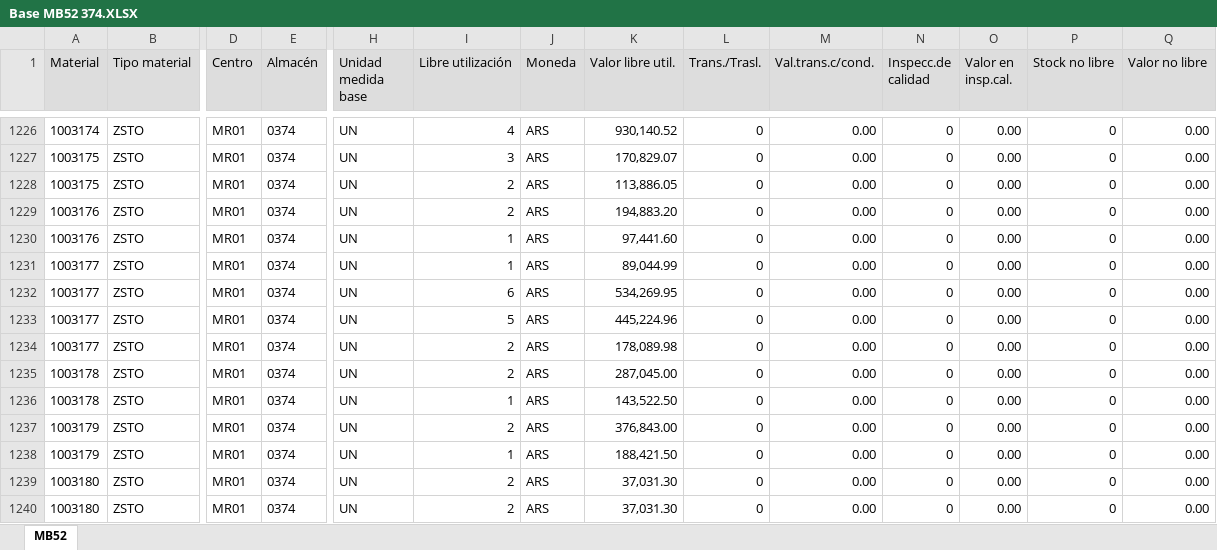
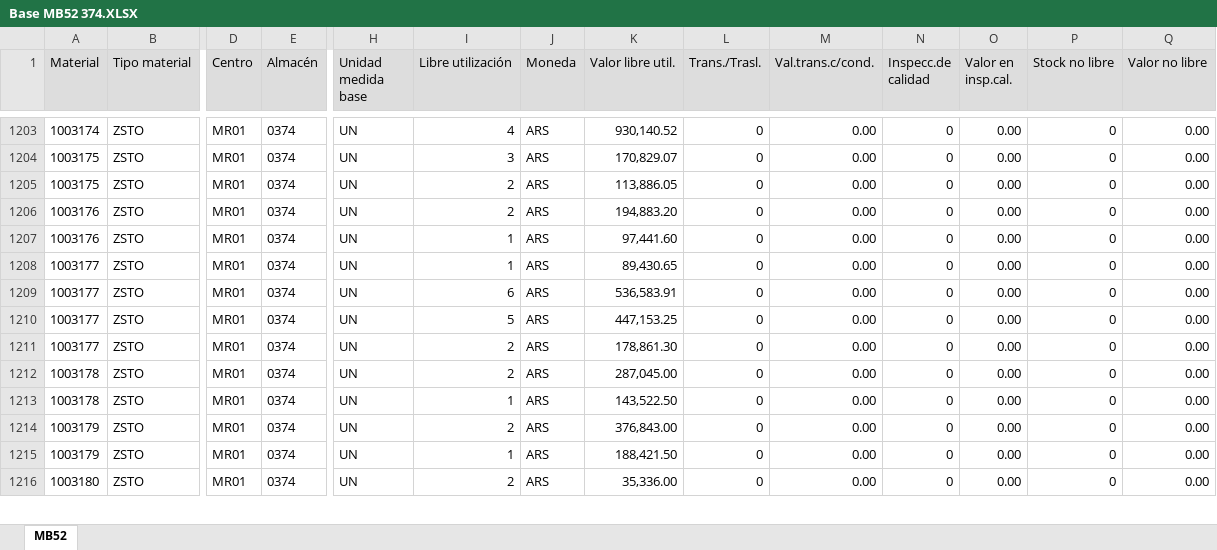
Before and after one commit to Abastecimiento-milicic/abast-milicic.github.io, an Excel workbook: data/Almacen MB52/Base MB52 374.XLSX, sheet MB52, drawn as a sheet; only a part is shown, gaps mark what is left out; values as stored, in another font and other column widths than the file's, no borders; removed rows and columns are numbered as before the commit, all else as after; rows hold the shown columns only; the diff covers the shown part only; the diff names each change by its address in the sheet, - before the commit and + after, or states it on an @@ line.

```diff
--- a/data/Almacen MB52/Base MB52 374.XLSX (sheet MB52)
+++ b/data/Almacen MB52/Base MB52 374.XLSX (sheet MB52)
-K1208 (Valor libre util.): 89,044.99
+K1208 (Valor libre util.): 89,430.65
-K1209 (Valor libre util.): 534,269.95
+K1209 (Valor libre util.): 536,583.91
-K1210 (Valor libre util.): 445,224.96
+K1210 (Valor libre util.): 447,153.25
-K1211 (Valor libre util.): 178,089.98
+K1211 (Valor libre util.): 178,861.30
-row 1239: 1003180 | ZSTO | MR01 | 0374 | UN | 2 | ARS | 37,031.30 | 0 | 0.00 | 0 | 0.00 | 0 | 0.00
-K1216 (Valor libre util.): 37,031.30
+K1216 (Valor libre util.): 35,336.00
```
Also changed, not shown: 7 added rows, 44 removed rows and 402 edited cells elsewhere in this sheet, data/Almacen MB52/Base MB52 314.XLSX, data/Almacen MB52/Combinados/Base MB52 314 - Combinado.xlsx, 56 other files.
